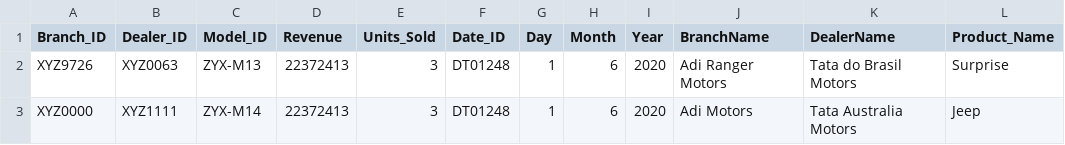
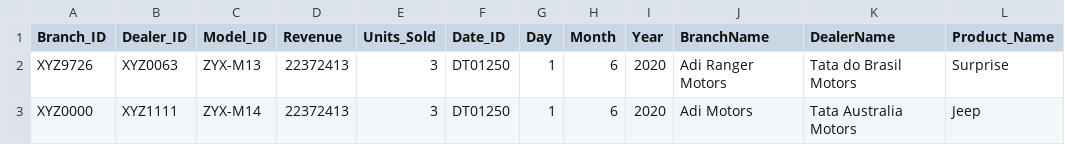
Before and after one commit to adityaSahu130597/cars, a CSV file: IncrementalSales_1.csv, drawn as a sheet.

Commit message:
Update IncrementalSales_1.csv

```diff
--- a/IncrementalSales_1.csv
+++ b/IncrementalSales_1.csv
@@ -1,3 +1,3 @@
 Branch_ID,Dealer_ID,Model_ID,Revenue,Units_Sold,Date_ID,Day,Month,Year,BranchName,DealerName,Product_Name
-XYZ9726,XYZ0063,ZYX-M13,22372413,3,DT01248,1,6,2020,Adi Ranger Motors,Tata do Brasil Motors,Surprise
-XYZ0000,XYZ1111,ZYX-M14,22372413,3,DT01248,1,6,2020,Adi Motors,Tata Australia Motors,Jeep
+XYZ9726,XYZ0063,ZYX-M13,22372413,3,DT01250,1,6,2020,Adi Ranger Motors,Tata do Brasil Motors,Surprise
+XYZ0000,XYZ1111,ZYX-M14,22372413,3,DT01250,1,6,2020,Adi Motors,Tata Australia Motors,Jeep
```
